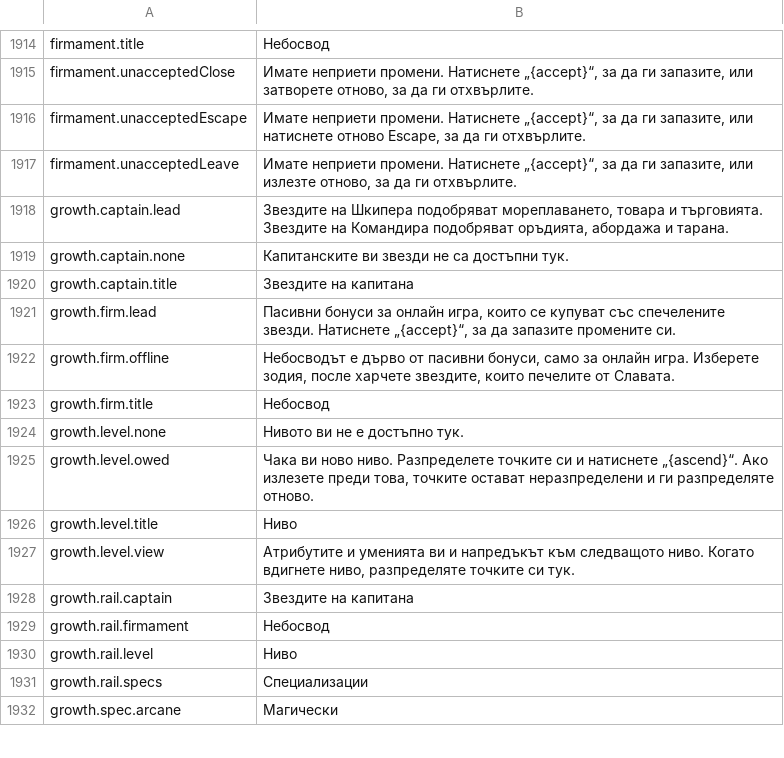
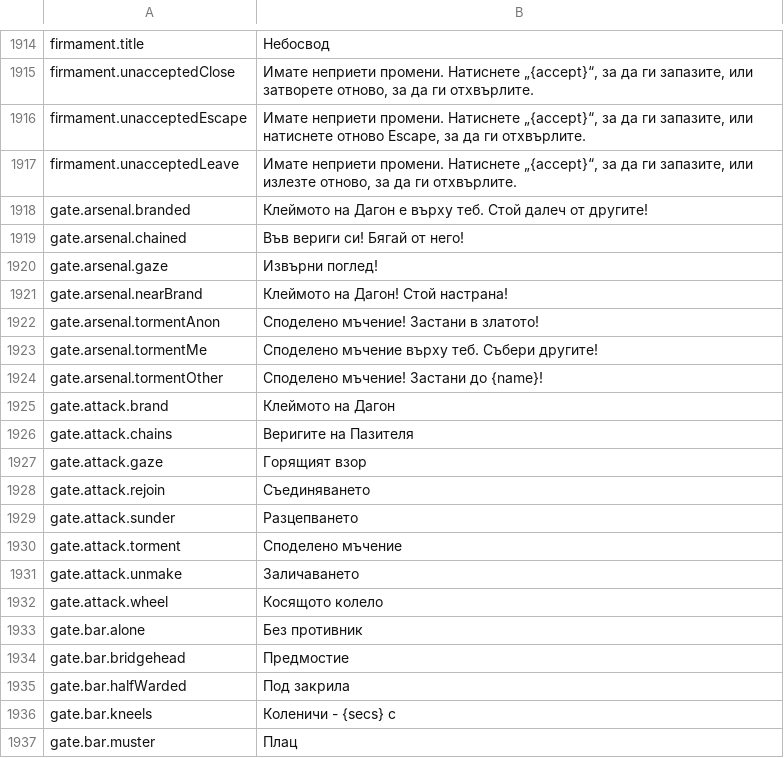
Before and after one commit to Betawolf1213/daggerfall-js-source-voice, a CSV file: locales/bg/Port_Strings.csv, drawn as a sheet; only a part is shown, gaps mark what is left out; the shorter side is filled out with more unchanged rows; the diff covers the shown part only; the diff names each change by its address in the sheet, - before the commit and + after, or states it on an @@ line.

```diff
--- a/locales/bg/Port_Strings.csv
+++ b/locales/bg/Port_Strings.csv
+row 1918: gate.arsenal.branded | Клеймото на Дагон е върху теб. Стой далеч от другите!
+row 1919: gate.arsenal.chained | Във вериги си! Бягай от него!
+row 1920: gate.arsenal.gaze | Извърни поглед!
+row 1921: gate.arsenal.nearBrand | Клеймото на Дагон! Стой настрана!
+row 1922: gate.arsenal.tormentAnon | Споделено мъчение! Застани в златото!
+row 1923: gate.arsenal.tormentMe | Споделено мъчение върху теб. Събери другите!
+row 1924: gate.arsenal.tormentOther | Споделено мъчение! Застани до {name}!
+row 1925: gate.attack.brand | Клеймото на Дагон
+row 1926: gate.attack.chains | Веригите на Пазителя
+row 1927: gate.attack.gaze | Горящият взор
+row 1928: gate.attack.rejoin | Съединяването
+row 1929: gate.attack.sunder | Разцепването
+row 1930: gate.attack.torment | Споделено мъчение
+row 1931: gate.attack.unmake | Заличаването
+row 1932: gate.attack.wheel | Косящото колело
+row 1933: gate.bar.alone | Без противник
+row 1934: gate.bar.bridgehead | Предмостие
+row 1935: gate.bar.halfWarded | Под закрила
+row 1936: gate.bar.kneels | Коленичи - {secs} с
+row 1937: gate.bar.muster | Плац
```
Also changed, not shown: 49 added rows elsewhere in this file, locales/es/Port_Strings.csv, locales/fr/Port_Strings.csv, 23 other files.
